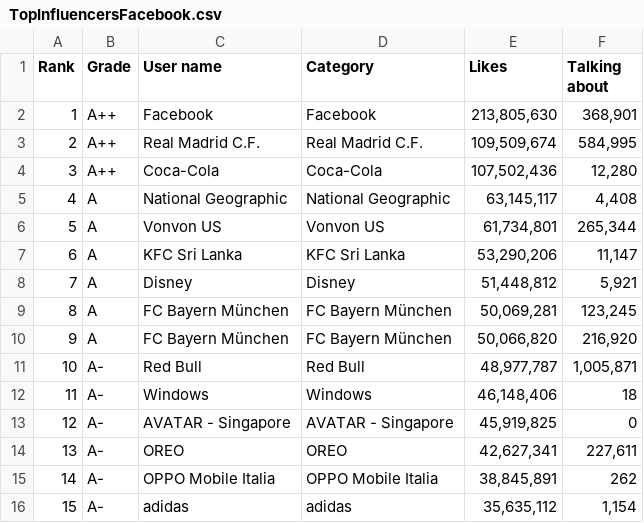
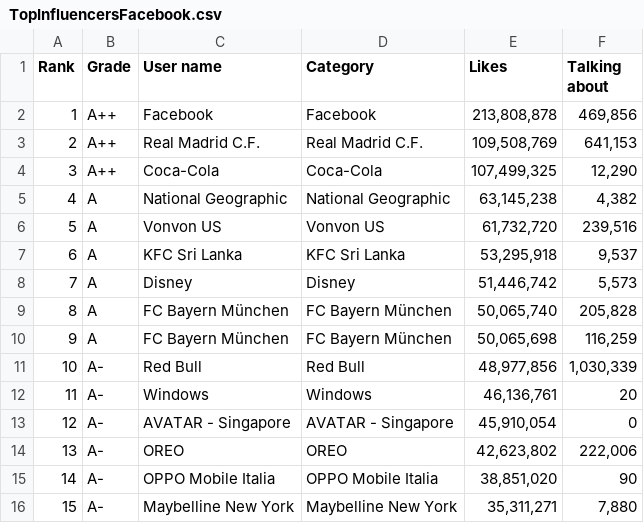
Before and after one commit to XavierCastillaCarbonell/SocialBladeWebScraper, a CSV file: Primera propuesta/output/TopInfluencersFacebook.csv, drawn as a sheet; only a part is shown; the diff covers the shown part only.

```diff
--- a/Primera propuesta/output/TopInfluencersFacebook.csv
+++ b/Primera propuesta/output/TopInfluencersFacebook.csv
@@ -1,16 +1,16 @@
 Rank,Grade,User name,Category,Likes,Talking about
-1,A++,Facebook,Facebook,"213,805,630","368,901"
-2,A++,Real Madrid C.F.,Real Madrid C.F.,"109,509,674","584,995"
-3,A++,Coca-Cola,Coca-Cola,"107,502,436","12,280"
-4,A,National Geographic,National Geographic,"63,145,117","4,408"
-5,A,Vonvon US,Vonvon US,"61,734,801","265,344"
-6,A,KFC Sri Lanka,KFC Sri Lanka,"53,290,206","11,147"
-7,A,Disney,Disney,"51,448,812","5,921"
-8,A,FC Bayern München,FC Bayern München,"50,069,281","123,245"
-9,A,FC Bayern München,FC Bayern München,"50,066,820","216,920"
-10,A-,Red Bull,Red Bull,"48,977,787","1,005,871"
-11,A-,Windows,Windows,"46,148,406",18
-12,A-,AVATAR - Singapore,AVATAR - Singapore,"45,919,825",0
-13,A-,OREO,OREO,"42,627,341","227,611"
-14,A-,OPPO Mobile Italia,OPPO Mobile Italia,"38,845,891",262
-15,A-,adidas,adidas,"35,635,112","1,154"
+1,A++,Facebook,Facebook,"213,808,878","469,856"
+2,A++,Real Madrid C.F.,Real Madrid C.F.,"109,508,769","641,153"
+3,A++,Coca-Cola,Coca-Cola,"107,499,325","12,290"
+4,A,National Geographic,National Geographic,"63,145,238","4,382"
+5,A,Vonvon US,Vonvon US,"61,732,720","239,516"
+6,A,KFC Sri Lanka,KFC Sri Lanka,"53,295,918","9,537"
+7,A,Disney,Disney,"51,446,742","5,573"
+8,A,FC Bayern München,FC Bayern München,"50,065,740","205,828"
+9,A,FC Bayern München,FC Bayern München,"50,065,698","116,259"
+10,A-,Red Bull,Red Bull,"48,977,856","1,030,339"
+11,A-,Windows,Windows,"46,136,761",20
+12,A-,AVATAR - Singapore,AVATAR - Singapore,"45,910,054",0
+13,A-,OREO,OREO,"42,623,802","222,006"
+14,A-,OPPO Mobile Italia,OPPO Mobile Italia,"38,851,020",90
+15,A-,Maybelline New York,Maybelline New York,"35,311,271","7,880"
```
Also changed, not shown: 41 edited cells elsewhere in this file, Primera propuesta/output/TopInfluencers.csv, Primera propuesta/output/TopInfluencersDailymotion.csv, 13 other files.
